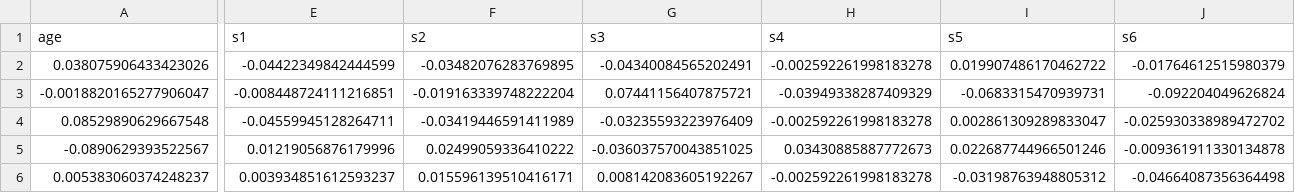
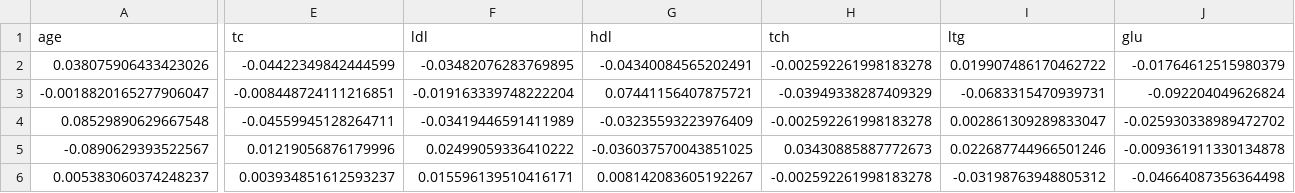
Before and after one commit to SafoanMiah/diabetes-microservice, a CSV file: backend/data/datasets/diabetes.csv, drawn as a sheet; only a part is shown, gaps mark what is left out; the diff names each change by its address in the sheet, - before the commit and + after, or states it on an @@ line.

```diff
--- a/backend/data/datasets/diabetes.csv
+++ b/backend/data/datasets/diabetes.csv
-E1: s1
+E1: tc
-F1: s2
+F1: ldl
-G1: s3
+G1: hdl
-H1: s4
+H1: tch
-I1: s5
+I1: ltg
-J1: s6
+J1: glu
```
Also changed, not shown: 2 other files.
